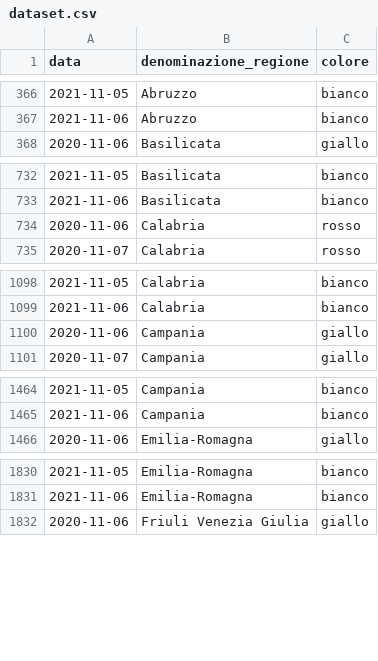
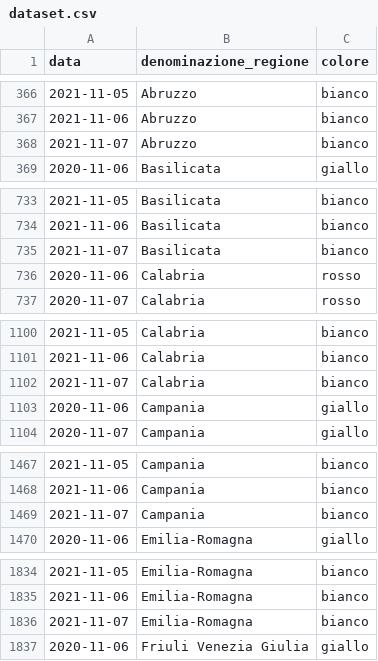
Before and after one commit to imcatta/restrizioni_regionali_covid, a CSV file: dataset.csv, drawn as a sheet; only a part is shown, gaps mark what is left out; the diff covers the shown part only; the diff names each change by its address in the sheet, - before the commit and + after, or states it on an @@ line.

Commit message:
Update dataset

```diff
--- a/dataset.csv
+++ b/dataset.csv
+row 368: 2021-11-07 | Abruzzo | bianco
+row 735: 2021-11-07 | Basilicata | bianco
+row 1102: 2021-11-07 | Calabria | bianco
+row 1469: 2021-11-07 | Campania | bianco
+row 1836: 2021-11-07 | Emilia-Romagna | bianco
```
Also changed, not shown: 16 added rows elsewhere in this file.
